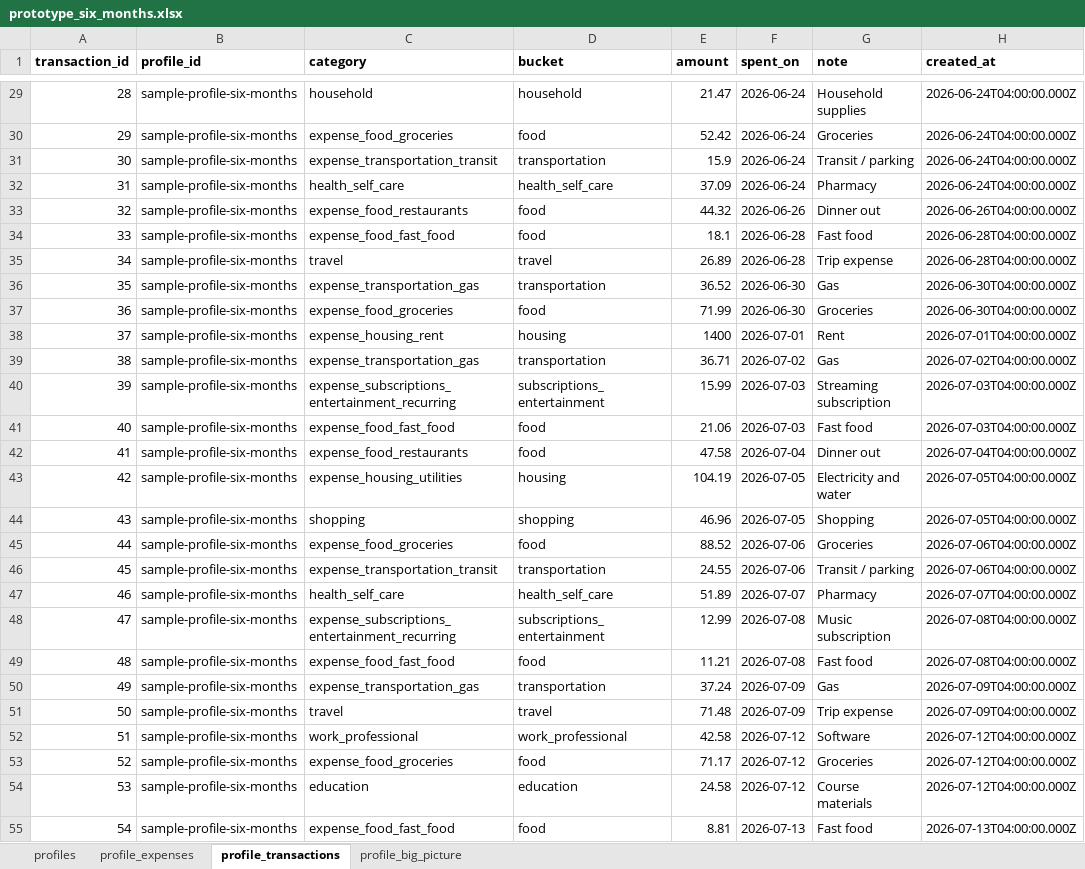
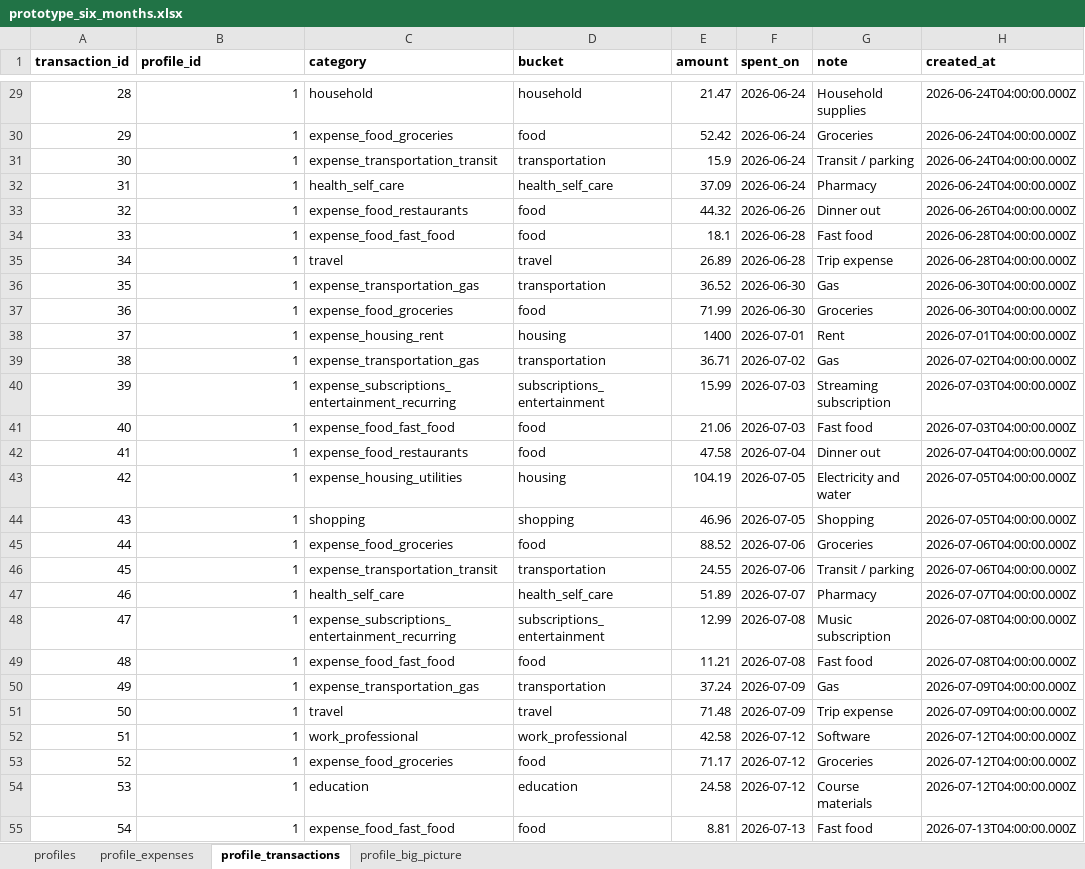
Before and after one commit to ezchaircorp/How2Money, an Excel workbook: sample_data/prototype_six_months.xlsx, sheet profile_transactions, drawn as a sheet; only a part is shown, gaps mark what is left out; values as stored, in another font and other column widths than the file's, no borders; the diff covers the shown part only; the diff names each change by its address in the sheet, - before the commit and + after, or states it on an @@ line.

Commit message:
Added working dashboard with sample test data

```diff
--- a/sample_data/prototype_six_months.xlsx (sheet profile_transactions)
+++ b/sample_data/prototype_six_months.xlsx (sheet profile_transactions)
-B29:B55 (profile_id): sample-profile-six-months
+B29:B55 (profile_id): 1
```
Also changed, not shown: 1 added row, 1 removed row and 170 edited cells elsewhere in this sheet, sheet profile_expenses, sheet profile_big_picture, sheet profiles, 9 other files.
